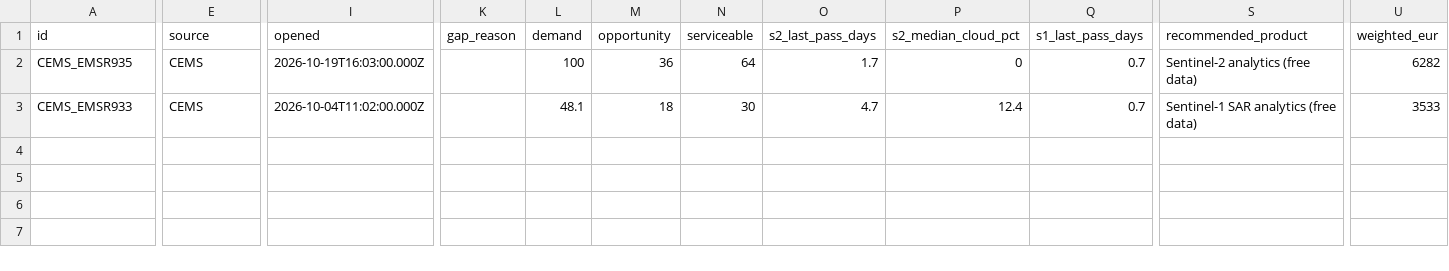
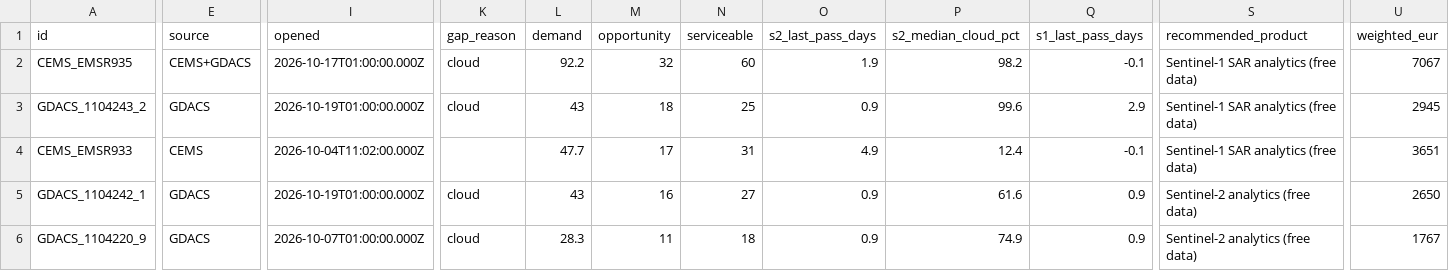
Before and after one commit to dchichorro/terrasignal, a CSV file: public/data/leads-eu-30.csv, drawn as a sheet; only a part is shown, gaps mark what is left out; addresses are those after the commit; rows hold the shown columns only; the diff covers the shown part only; the diff names each change by its address in the sheet, - before the commit and + after, or states it on an @@ line.

```diff
--- a/public/data/leads-eu-30.csv
+++ b/public/data/leads-eu-30.csv
-E2 (source): CEMS
+E2 (source): CEMS+GDACS
-I2 (opened): 2026-10-19T16:03:00.000Z
+I2 (opened): 2026-10-17T01:00:00.000Z
-K2 (gap_reason): (empty)
+K2 (gap_reason): cloud
-L2 (demand): 100
+L2 (demand): 92.2
-M2 (opportunity): 36
+M2 (opportunity): 32
-N2 (serviceable): 64
+N2 (serviceable): 60
-O2 (s2_last_pass_days): 1.7
+O2 (s2_last_pass_days): 1.9
-P2 (s2_median_cloud_pct): 0
+P2 (s2_median_cloud_pct): 98.2
-Q2 (s1_last_pass_days): 0.7
+Q2 (s1_last_pass_days): -0.1
-S2 (recommended_product): Sentinel-2 analytics (free data)
+S2 (recommended_product): Sentinel-1 SAR analytics (free data)
-U2 (weighted_eur): 6282
+U2 (weighted_eur): 7067
+row 3: GDACS_1104243_2 | GDACS | 2026-10-19T01:00:00.000Z | cloud | 43 | 18 | 25 | 0.9 | 99.6 | 2.9 | Sentinel-1 SAR analytics (free data) | 2945
-L4 (demand): 48.1
+L4 (demand): 47.7
-M4 (opportunity): 18
+M4 (opportunity): 17
-N4 (serviceable): 30
+N4 (serviceable): 31
-O4 (s2_last_pass_days): 4.7
+O4 (s2_last_pass_days): 4.9
-Q4 (s1_last_pass_days): 0.7
+Q4 (s1_last_pass_days): -0.1
-U4 (weighted_eur): 3533
+U4 (weighted_eur): 3651
+row 5: GDACS_1104242_1 | GDACS | 2026-10-19T01:00:00.000Z | cloud | 43 | 16 | 27 | 0.9 | 61.6 | 0.9 | Sentinel-2 analytics (free data) | 2650
+row 6: GDACS_1104220_9 | GDACS | 2026-10-07T01:00:00.000Z | cloud | 28.3 | 11 | 18 | 0.9 | 74.9 | 0.9 | Sentinel-2 analytics (free data) | 1767
```
Also changed, not shown: 1 edited cell elsewhere in this file, public/data/leads-eu-45.csv, public/data/leads-global-30.csv, 11 other files.
